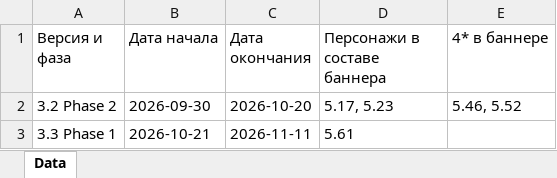
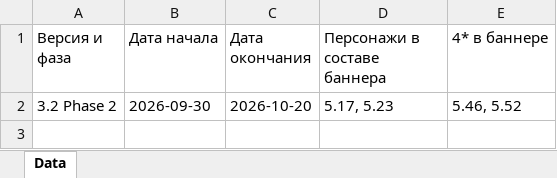
Before and after one commit to sweeety601/G-Codus, an Excel workbook: banners/05_Zenless_Zone_Zero_confirmed.xlsx, sheet Data, drawn as a sheet; values as stored, in another font and other column widths than the file's, no borders; the diff names each change by its address in the sheet, - before the commit and + after, or states it on an @@ line.

```diff
--- a/banners/05_Zenless_Zone_Zero_confirmed.xlsx (sheet Data)
+++ b/banners/05_Zenless_Zone_Zero_confirmed.xlsx (sheet Data)
-row 3: 3.3 Phase 1 | 2026-10-21 | 2026-11-11 | 5.61
```
Also changed, not shown: banners/04_Arknights_Endfield_confirmed.xlsx, banners/04_Arknights_Endfield_leaks.xlsx, 2 other files.
